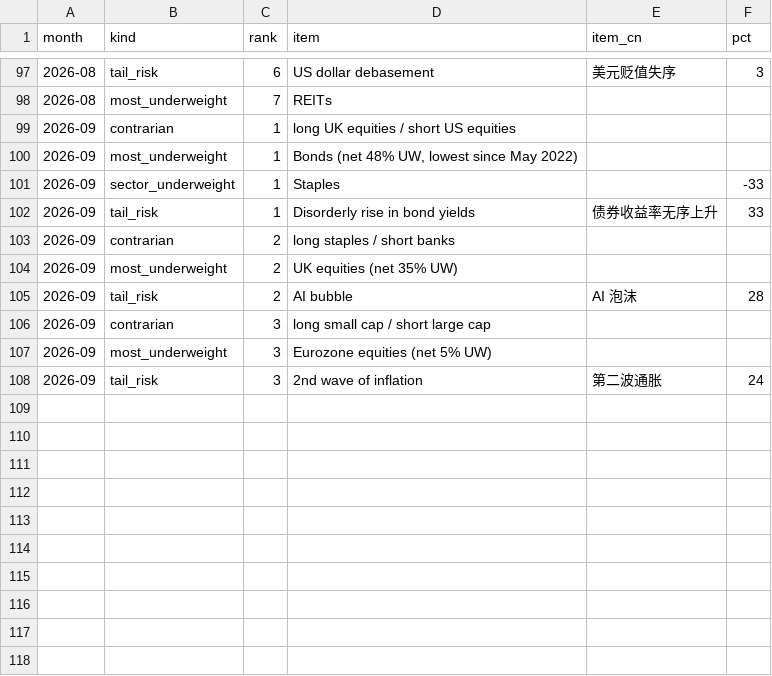
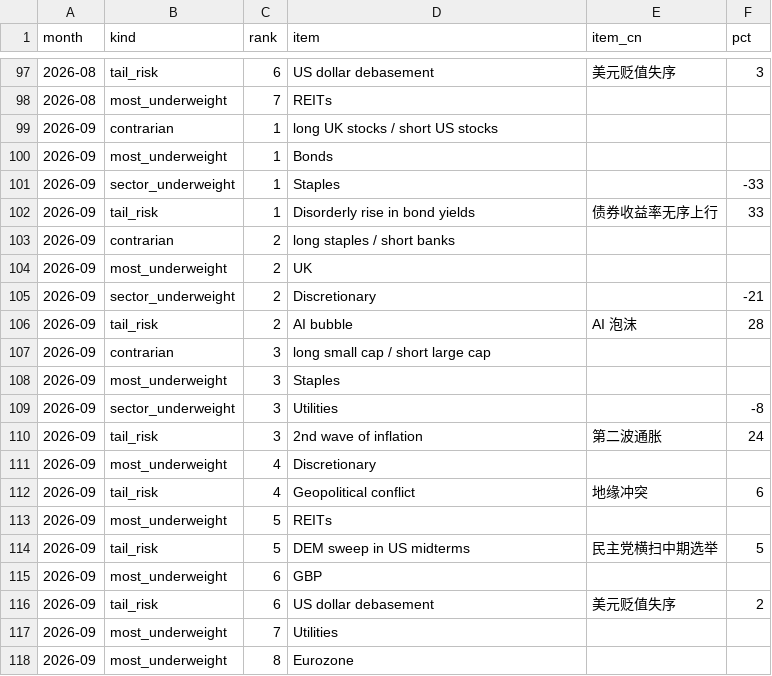
Before and after one commit to soohucn-gif/macro5-dashboard, a CSV file: data/bofa_fms_contrarian.csv, drawn as a sheet; only a part is shown, gaps mark what is left out.

```diff
--- a/data/bofa_fms_contrarian.csv
+++ b/data/bofa_fms_contrarian.csv
@@ -98,11 +98,21 @@ month,kind,rank,item,item_cn,pct
 2026-08,most_underweight,7,REITs,,
-2026-09,contrarian,1,long UK equities / short US equities,,
-2026-09,most_underweight,1,"Bonds (net 48% UW, lowest since May 2022)",,
+2026-09,contrarian,1,long UK stocks / short US stocks,,
+2026-09,most_underweight,1,Bonds,,
 2026-09,sector_underweight,1,Staples,,-33
-2026-09,tail_risk,1,Disorderly rise in bond yields,债券收益率无序上升,33
+2026-09,tail_risk,1,Disorderly rise in bond yields,债券收益率无序上行,33
 2026-09,contrarian,2,long staples / short banks,,
-2026-09,most_underweight,2,UK equities (net 35% UW),,
+2026-09,most_underweight,2,UK,,
+2026-09,sector_underweight,2,Discretionary,,-21
 2026-09,tail_risk,2,AI bubble,AI 泡沫,28
 2026-09,contrarian,3,long small cap / short large cap,,
-2026-09,most_underweight,3,Eurozone equities (net 5% UW),,
+2026-09,most_underweight,3,Staples,,
+2026-09,sector_underweight,3,Utilities,,-8
 2026-09,tail_risk,3,2nd wave of inflation,第二波通胀,24
+2026-09,most_underweight,4,Discretionary,,
+2026-09,tail_risk,4,Geopolitical conflict,地缘冲突,6
+2026-09,most_underweight,5,REITs,,
+2026-09,tail_risk,5,DEM sweep in US midterms,民主党横扫中期选举,5
+2026-09,most_underweight,6,GBP,,
+2026-09,tail_risk,6,US dollar debasement,美元贬值失序,2
+2026-09,most_underweight,7,Utilities,,
+2026-09,most_underweight,8,Eurozone,,
```
Also changed, not shown: data/bofa_fms.csv, data/bofa_fms_crowded.csv, 5 other files.
